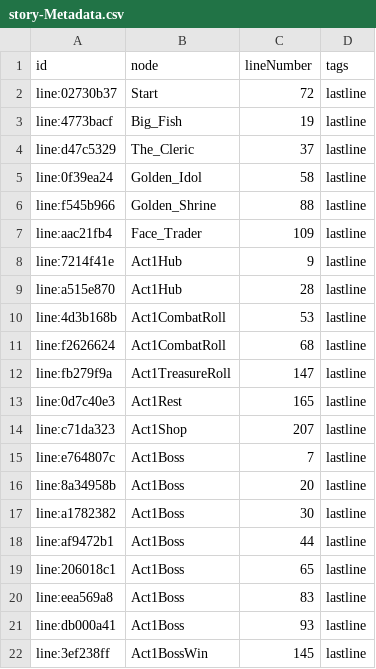
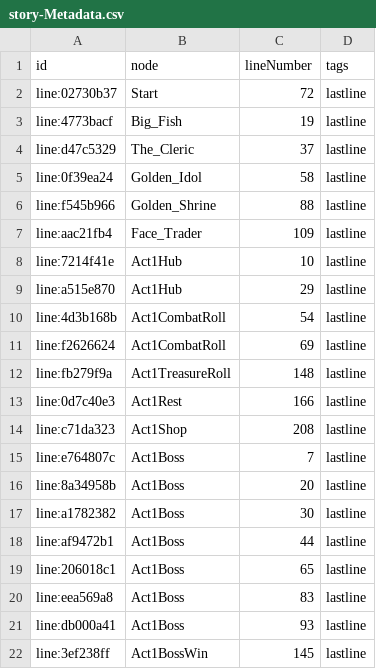
Before and after one commit to josefalanga/EpicronLibrary, a CSV file: stories/the-spire/compiled/story-Metadata.csv, drawn as a sheet.

```diff
--- a/stories/the-spire/compiled/story-Metadata.csv
+++ b/stories/the-spire/compiled/story-Metadata.csv
@@ -7,9 +7,9 @@ line:f545b966,Golden_Shrine,88,lastline
 line:aac21fb4,Face_Trader,109,lastline
-line:7214f41e,Act1Hub,9,lastline
-line:a515e870,Act1Hub,28,lastline
-line:4d3b168b,Act1CombatRoll,53,lastline
-line:f2626624,Act1CombatRoll,68,lastline
-line:fb279f9a,Act1TreasureRoll,147,lastline
-line:0d7c40e3,Act1Rest,165,lastline
-line:c71da323,Act1Shop,207,lastline
+line:7214f41e,Act1Hub,10,lastline
+line:a515e870,Act1Hub,29,lastline
+line:4d3b168b,Act1CombatRoll,54,lastline
+line:f2626624,Act1CombatRoll,69,lastline
+line:fb279f9a,Act1TreasureRoll,148,lastline
+line:0d7c40e3,Act1Rest,166,lastline
+line:c71da323,Act1Shop,208,lastline
 line:e764807c,Act1Boss,7,lastline
```
Also changed, not shown: stories/the-spire/compiled/story-Lines.csv, 1 other file.
